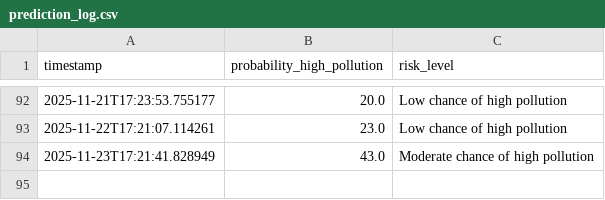
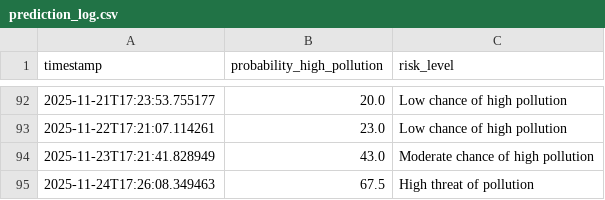
Before and after one commit to kszajner/GDAIR, a CSV file: prediction_log.csv, drawn as a sheet; only a part is shown, gaps mark what is left out; the diff names each change by its address in the sheet, - before the commit and + after, or states it on an @@ line.

```diff
--- a/prediction_log.csv
+++ b/prediction_log.csv
+row 95: 2025-11-24T17:26:08.349463 | 67.5 | High threat of pollution
```
